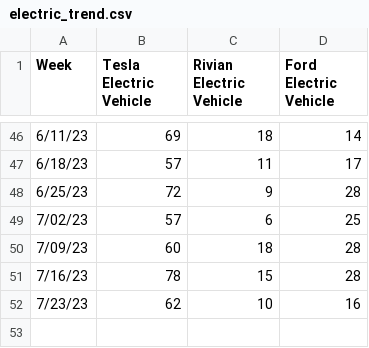
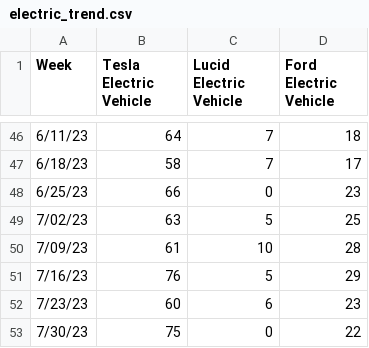
Before and after one commit to fintech-lex/innovest, a CSV file: Resources/electric_trend.csv, drawn as a sheet; only a part is shown, gaps mark what is left out; the diff covers the shown part only.

```diff
--- a/Resources/electric_trend.csv
+++ b/Resources/electric_trend.csv
@@ -1 +1 @@
-Week,Tesla Electric Vehicle,Rivian Electric Vehicle,Ford Electric Vehicle
+Week,Tesla Electric Vehicle,Lucid Electric Vehicle,Ford Electric Vehicle
@@ -46,7 +46,8 @@ Week,Tesla Electric Vehicle,Rivian Electric Vehicle,Ford Electric Vehicle
-6/11/23,69,18,14
-6/18/23,57,11,17
-6/25/23,72,9,28
-7/02/23,57,6,25
-7/09/23,60,18,28
-7/16/23,78,15,28
-7/23/23,62,10,16
+6/11/23,64,7,18
+6/18/23,58,7,17
+6/25/23,66,0,23
+7/02/23,63,5,25
+7/09/23,61,10,28
+7/16/23,76,5,29
+7/23/23,60,6,23
+7/30/23,75,0,22
```
Also changed, not shown: 126 edited cells elsewhere in this file, Resources/meta_trend.csv, 4 other files.
